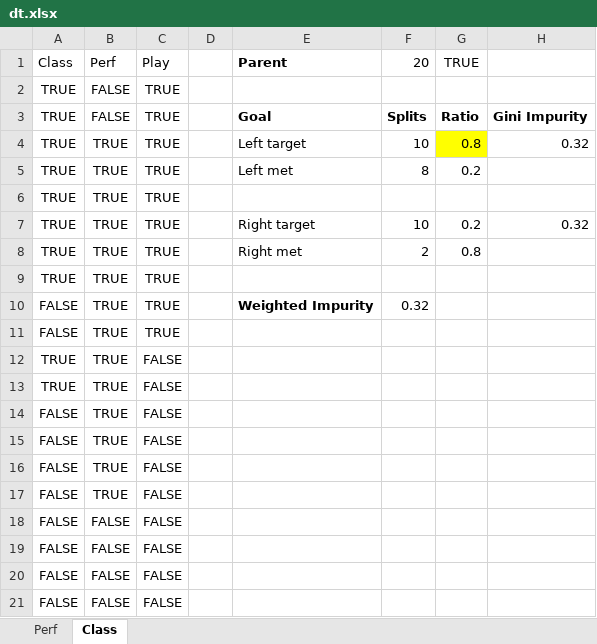
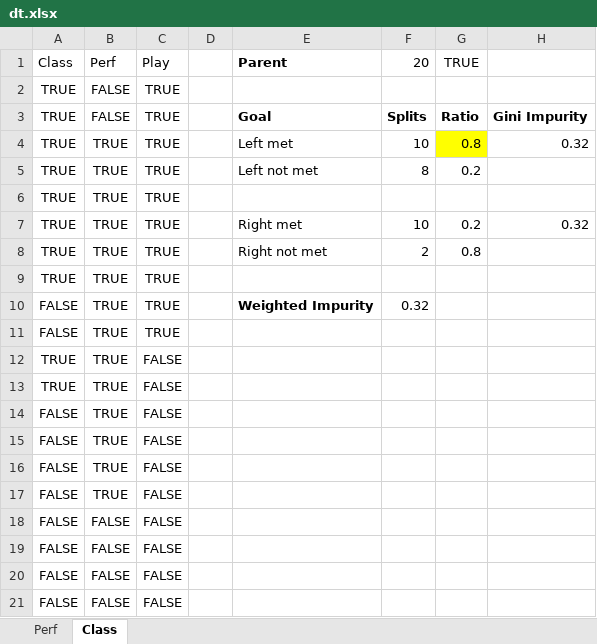
Before and after one commit to objeck/objeck-lang, an Excel workbook: programs/frameworks/neural/data/dt.xlsx, sheet Class, drawn as a sheet; values as stored, in another font and other column widths than the file's, no borders; the diff names each change by its address in the sheet, - before the commit and + after, or states it on an @@ line.

Commit message:
working on decision trees

```diff
--- a/programs/frameworks/neural/data/dt.xlsx (sheet Class)
+++ b/programs/frameworks/neural/data/dt.xlsx (sheet Class)
-E4 (Parent): Left target
+E4 (Parent): Left met
-E5 (Parent): Left met
+E5 (Parent): Left not met
-E7 (Parent): Right target
+E7 (Parent): Right met
-E8 (Parent): Right met
+E8 (Parent): Right not met
```
Also changed, not shown: sheet Perf.
